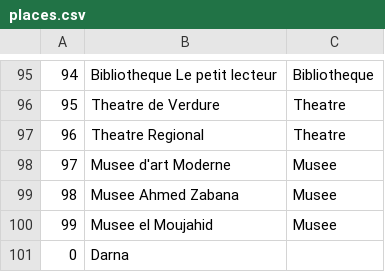
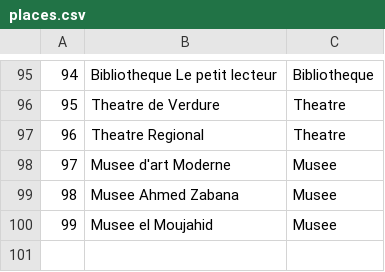
Before and after one commit to srbensakina/svdDiversity, a CSV file: data/places.csv, drawn as a sheet; only a part is shown, gaps mark what is left out; the diff names each change by its address in the sheet, - before the commit and + after, or states it on an @@ line.

Commit message:
removed bad line

```diff
--- a/data/places.csv
+++ b/data/places.csv
-row 101: 0 | Darna
```
